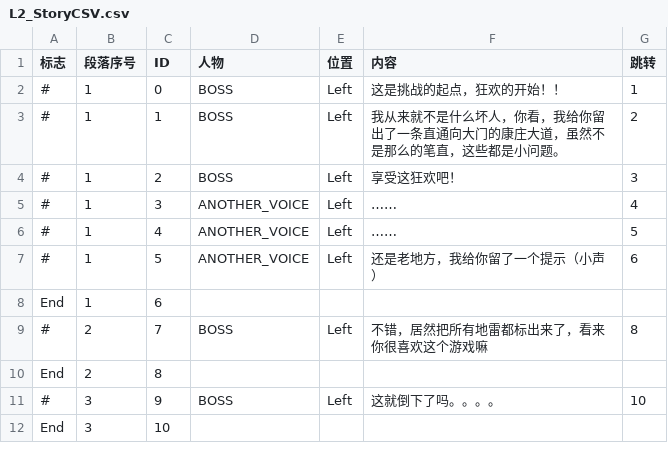
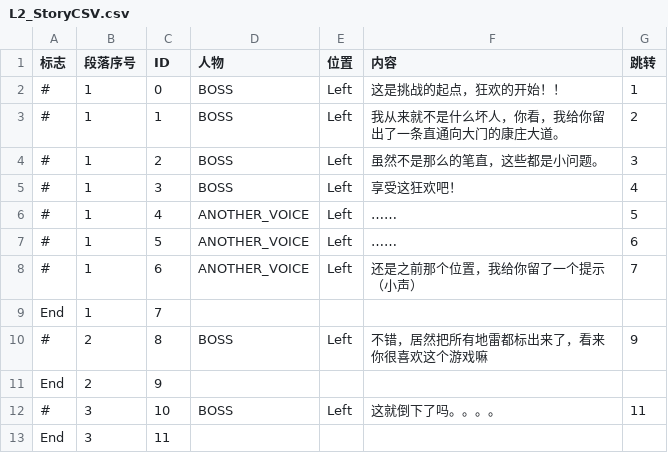
Before and after one commit to Cindyxj1011001101/Minesweeper, a CSV file: Assets/CSVFiles/StoryCSV/L2_StoryCSV.csv, drawn as a sheet.

```diff
--- a/Assets/CSVFiles/StoryCSV/L2_StoryCSV.csv
+++ b/Assets/CSVFiles/StoryCSV/L2_StoryCSV.csv
@@ -2,11 +2,12 @@
 #,1,0,BOSS,Left,这是挑战的起点，狂欢的开始！！,1
-#,1,1,BOSS,Left,我从来就不是什么坏人，你看，我给你留出了一条直通向大门的康庄大道，虽然不是那么的笔直，这些都是小问题。,2
-#,1,2,BOSS,Left,享受这狂欢吧！,3
-#,1,3,ANOTHER_VOICE,Left,……,4
+#,1,1,BOSS,Left,我从来就不是什么坏人，你看，我给你留出了一条直通向大门的康庄大道。,2
+#,1,2,BOSS,Left,虽然不是那么的笔直，这些都是小问题。,3
+#,1,3,BOSS,Left,享受这狂欢吧！,4
 #,1,4,ANOTHER_VOICE,Left,……,5
-#,1,5,ANOTHER_VOICE,Left,还是老地方，我给你留了一个提示（小声）,6
-End,1,6,,,,
-#,2,7,BOSS,Left,不错，居然把所有地雷都标出来了，看来你很喜欢这个游戏嘛,8
-End,2,8,,,,
-#,3,9,BOSS,Left,这就倒下了吗。。。。,10
-End,3,10,,,,
+#,1,5,ANOTHER_VOICE,Left,……,6
+#,1,6,ANOTHER_VOICE,Left,还是之前那个位置，我给你留了一个提示（小声）,7
+End,1,7,,,,
+#,2,8,BOSS,Left,不错，居然把所有地雷都标出来了，看来你很喜欢这个游戏嘛,9
+End,2,9,,,,
+#,3,10,BOSS,Left,这就倒下了吗。。。。,11
+End,3,11,,,,
```
Also changed, not shown: Assets/CSVFiles/StoryCSV/L1_StoryCSV.csv, Assets/CSVFiles/StoryCSV/L3_StoryCSV.csv, 2 other files.
